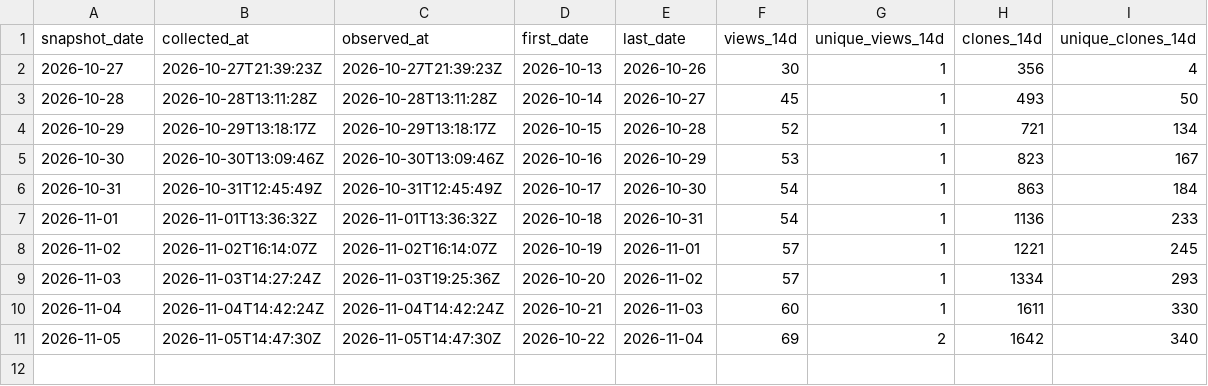
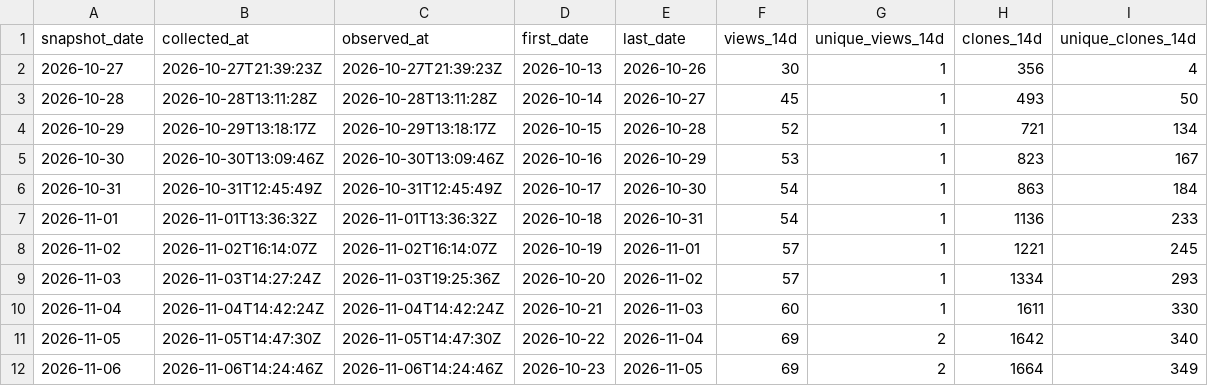
Before and after one commit to danielep71/K-CVA, a CSV file: data/snapshots.csv, drawn as a sheet.

```diff
--- a/data/snapshots.csv
+++ b/data/snapshots.csv
@@ -11 +11,2 @@ snapshot_date,collected_at,observed_at,first_date,last_date,views_14d,unique_vie
 2026-11-05,2026-11-05T14:47:30Z,2026-11-05T14:47:30Z,2026-10-22,2026-11-04,69,2,1642,340
+2026-11-06,2026-11-06T14:24:46Z,2026-11-06T14:24:46Z,2026-10-23,2026-11-05,69,2,1664,349
```
Also changed, not shown: data/daily.csv.
